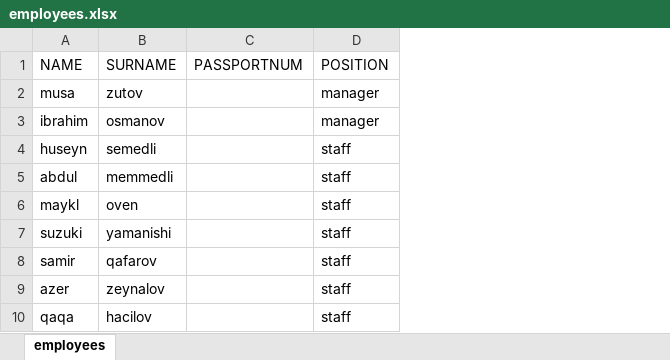
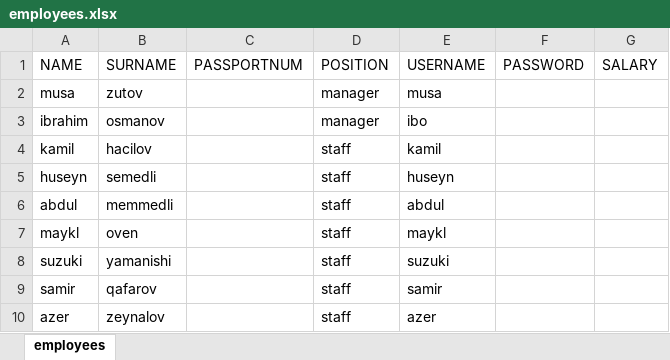
Before and after one commit to ibrahimkhalil-sys/Company, an Excel workbook: sirketiscileri/employees.xlsx, sheet employees, drawn as a sheet; values as stored, in another font and other column widths than the file's, no borders; removed rows and columns are numbered as before the commit, all else as after; the diff names each change by its address in the sheet, - before the commit and + after, or states it on an @@ line.

```diff
--- a/sirketiscileri/employees.xlsx (sheet employees)
+++ b/sirketiscileri/employees.xlsx (sheet employees)
+column E, rows 1-3: USERNAME | musa | ibo; rows 5-10: huseyn | abdul | maykl | suzuki | samir | azer
+column F, row 1: PASSWORD
+column G, row 1: SALARY
+row 4: kamil | hacilov |  | staff | kamil
-row 10: qaqa | hacilov |  | staff
```
Also changed, not shown: 4 other files.
